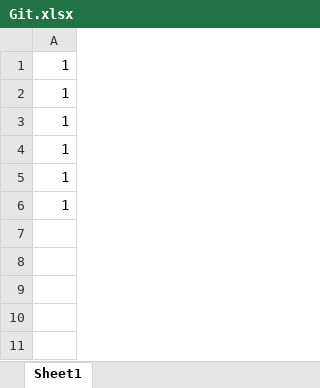
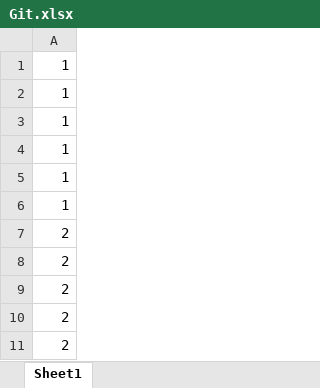
Before and after one commit to AbhiroopNigote11/mergebraches, an Excel workbook: Git.xlsx, sheet Sheet1, drawn as a sheet; values as stored, in another font and other column widths than the file's, no borders; the diff names each change by its address in the sheet, - before the commit and + after, or states it on an @@ line.

```diff
--- a/Git.xlsx (sheet Sheet1)
+++ b/Git.xlsx (sheet Sheet1)
+row 7: 2
+row 8: 2
+row 9: 2
+row 10: 2
+row 11: 2
```
Also changed, not shown: 2 other files.
